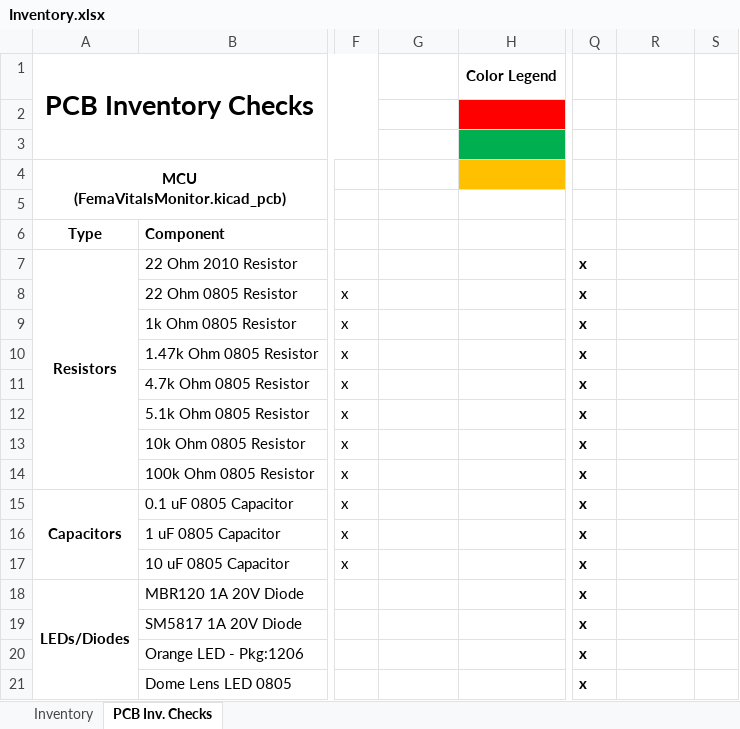
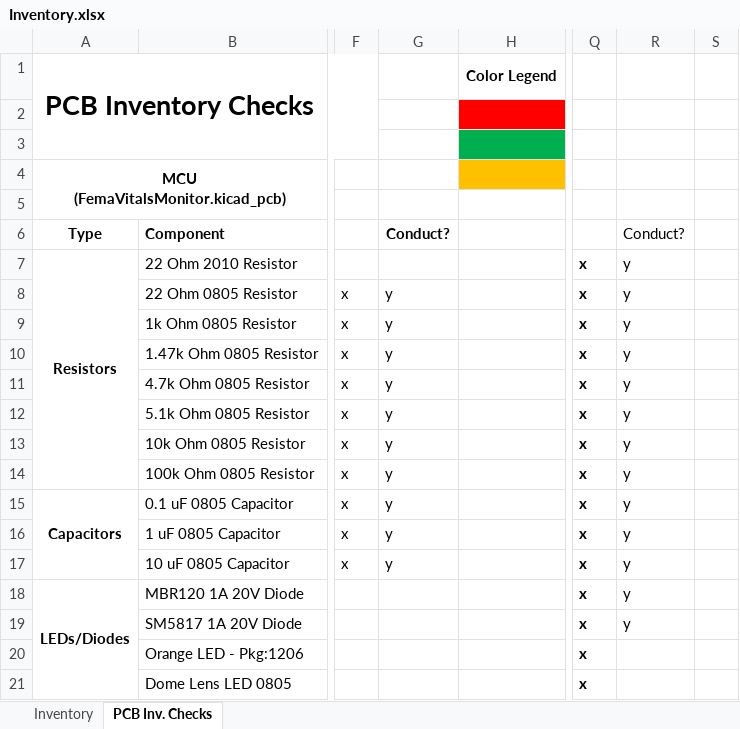
Before and after one commit to PwndaThePwner/Hydration, an Excel workbook: Inventory.xlsx, sheet PCB Inv. Checks, drawn as a sheet; only a part is shown, gaps mark what is left out; values as stored, in another font and other column widths than the file's, no borders; the diff names each change by its address in the sheet, - before the commit and + after, or states it on an @@ line.

Commit message:
3/18

```diff
--- a/Inventory.xlsx (sheet PCB Inv. Checks)
+++ b/Inventory.xlsx (sheet PCB Inv. Checks)
-G6: (empty)
+G6: Conduct?
-R6: (empty)
+R6: Conduct?
-R7:R19: (empty)
+R7:R19: y
-G8:G17: (empty)
+G8:G17: y
```
